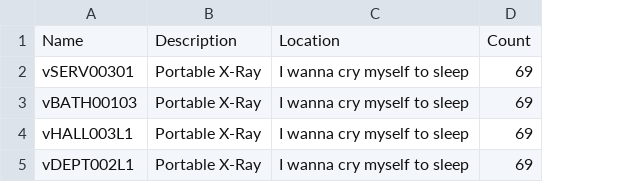
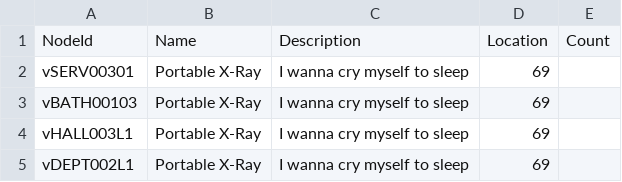
Before and after one commit to Tdonnelly20/Hospital-Application, a CSV file: src/main/resources/edu/wpi/veganvampires/MedEquipReq.csv, drawn as a sheet; removed rows and columns are numbered as before the commit, all else as after; the diff names each change by its address in the sheet, - before the commit and + after, or states it on an @@ line.

Commit message:
med equipment data

```diff
--- a/src/main/resources/edu/wpi/veganvampires/MedEquipReq.csv
+++ b/src/main/resources/edu/wpi/veganvampires/MedEquipReq.csv
+column D, rows 2-5: all 69
-row 1: Name | Description | Location | Count
+row 1: NodeId | Name | Description | Location | Count
-E2:E5: 69
+E2:E5: (empty)
```
Also changed, not shown: 1 other file.
